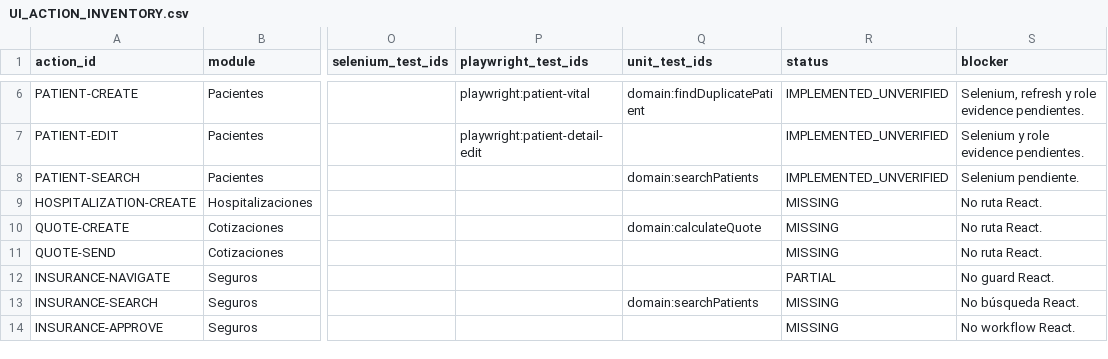
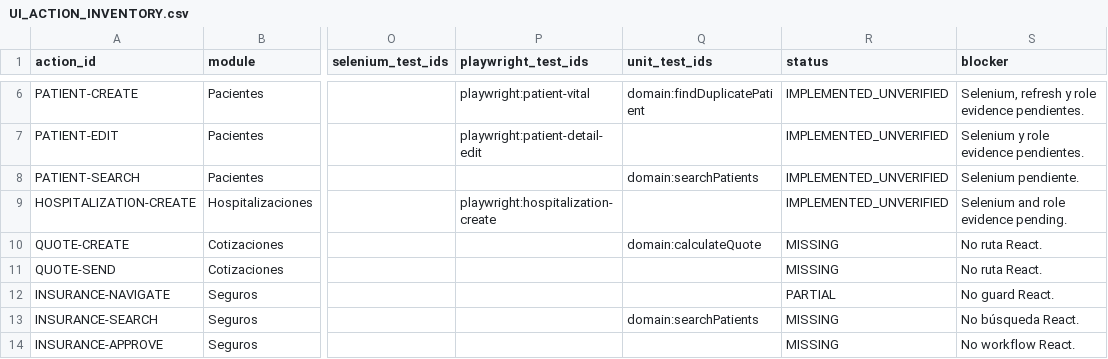
Before and after one commit to CLinqui7/analiza-en-casa, a CSV file: docs/qa/UI_ACTION_INVENTORY.csv, drawn as a sheet; only a part is shown, gaps mark what is left out; the diff names each change by its address in the sheet, - before the commit and + after, or states it on an @@ line.

Commit message:
react: add persistent hospitalizations module

```diff
--- a/docs/qa/UI_ACTION_INVENTORY.csv
+++ b/docs/qa/UI_ACTION_INVENTORY.csv
-P9 (playwright_test_ids): (empty)
+P9 (playwright_test_ids): playwright:hospitalization-create
-R9 (status): MISSING
+R9 (status): IMPLEMENTED_UNVERIFIED
-S9 (blocker): No ruta React.
+S9 (blocker): Selenium and role evidence pending.
```
Also changed, not shown: 10 other files.
